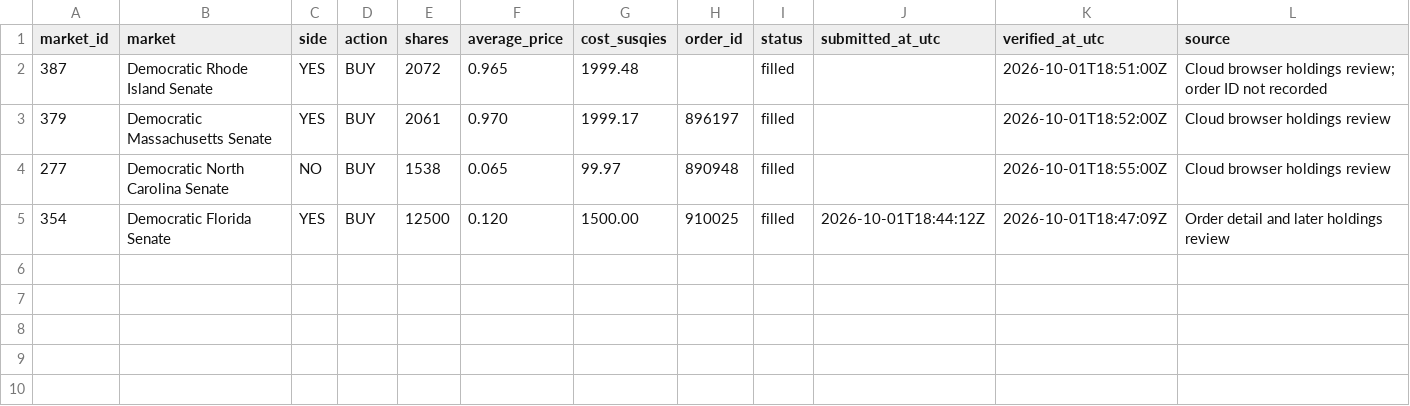
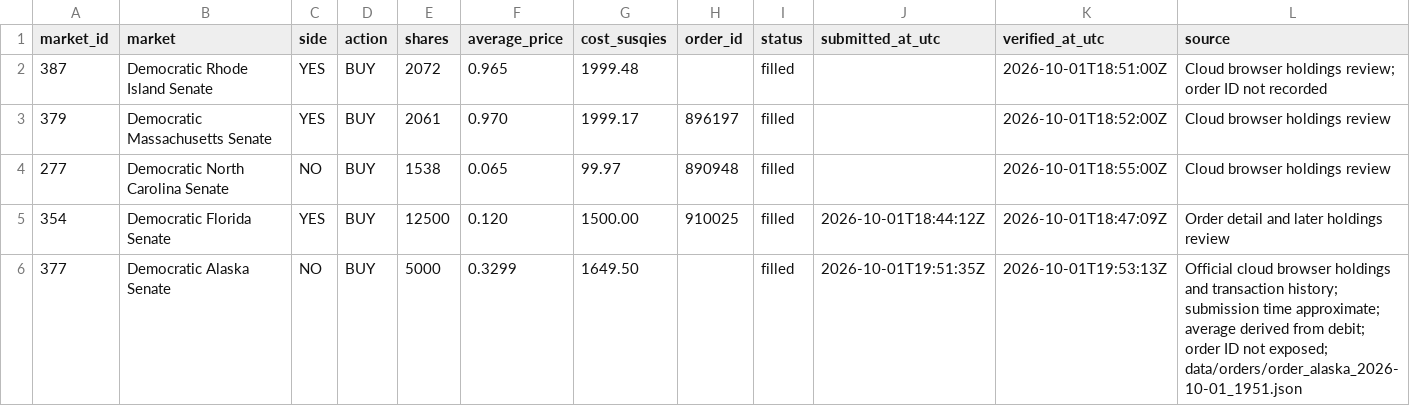
Before and after one commit to GodlyDonuts/predictions-cup-2026, a CSV file: data/trade_ledger.csv, drawn as a sheet.

Commit message:
Reconcile fifth simulated trade and publish conservative election research

```diff
--- a/data/trade_ledger.csv
+++ b/data/trade_ledger.csv
@@ -5 +5,2 @@ market_id,market,side,action,shares,average_price,cost_susqies,order_id,status,s
 354,Democratic Florida Senate,YES,BUY,12500,0.120,1500.00,910025,filled,2026-10-01T18:44:12Z,2026-10-01T18:47:09Z,Order detail and later holdings review
+377,Democratic Alaska Senate,NO,BUY,5000,0.3299,1649.50,,filled,2026-10-01T19:51:35Z,2026-10-01T19:53:13Z,Official cloud browser holdings and transaction history; submission time approximate; average derived from debit; order ID not exposed; data/orders/order_alaska_2026-10-01_1951.json
```
Also changed, not shown: 10 other files.
